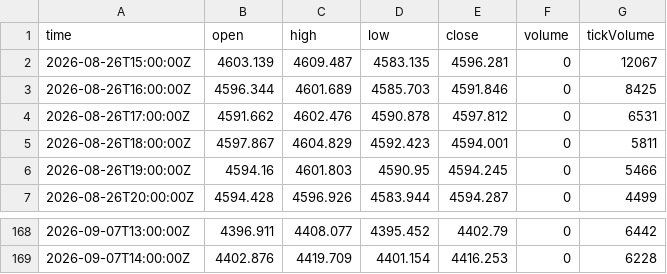
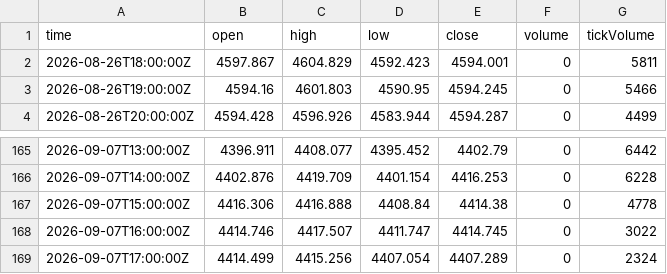
Before and after one commit to haresiba/xauusd-h1-data, a CSV file: XAUUSD_H1.csv, drawn as a sheet; only a part is shown, gaps mark what is left out.

Commit message:
Update XAUUSD H1 data

```diff
--- a/XAUUSD_H1.csv
+++ b/XAUUSD_H1.csv
@@ -1,5 +1,2 @@
 time,open,high,low,close,volume,tickVolume
-2026-08-26T15:00:00Z,4603.139,4609.487,4583.135,4596.281,0,12067
-2026-08-26T16:00:00Z,4596.344,4601.689,4585.703,4591.846,0,8425
-2026-08-26T17:00:00Z,4591.662,4602.476,4590.878,4597.812,0,6531
 2026-08-26T18:00:00Z,4597.867,4604.829,4592.423,4594.001,0,5811
@@ -169 +166,4 @@ time,open,high,low,close,volume,tickVolume
 2026-09-07T14:00:00Z,4402.876,4419.709,4401.154,4416.253,0,6228
+2026-09-07T15:00:00Z,4416.306,4416.888,4408.84,4414.38,0,4778
+2026-09-07T16:00:00Z,4414.746,4417.507,4411.747,4414.745,0,3022
+2026-09-07T17:00:00Z,4414.499,4415.256,4407.054,4407.289,0,2324
```
Also changed, not shown: 1 other file.
